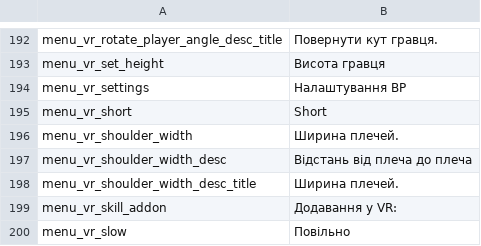
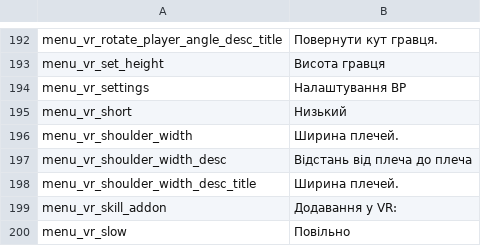
Before and after one commit to Parapando/Payday-2-UA, a CSV file: Crowdin/translated/vr.csv, drawn as a sheet; only a part is shown, gaps mark what is left out.

Commit message:
New translations vr.csv (Multilingual)

```diff
--- a/Crowdin/translated/vr.csv
+++ b/Crowdin/translated/vr.csv
@@ -194,3 +194,3 @@
 "menu_vr_settings","Налаштування ВР"
-"menu_vr_short","Short"
+"menu_vr_short","Низький"
 "menu_vr_shoulder_width","Ширина плечей."
```
